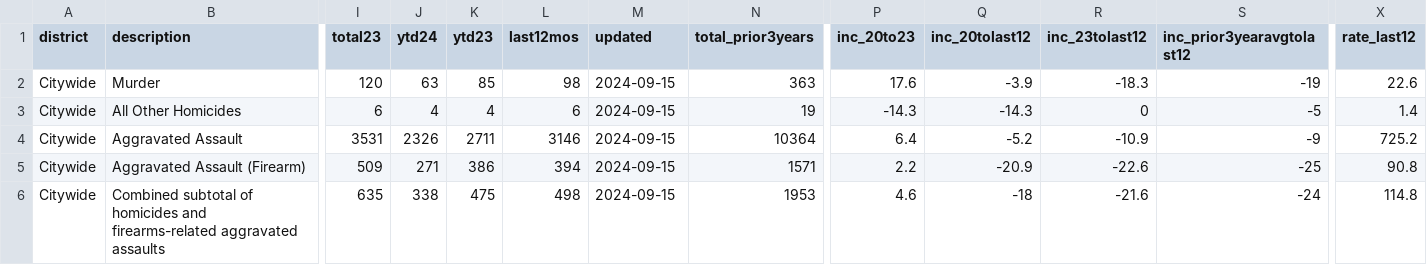
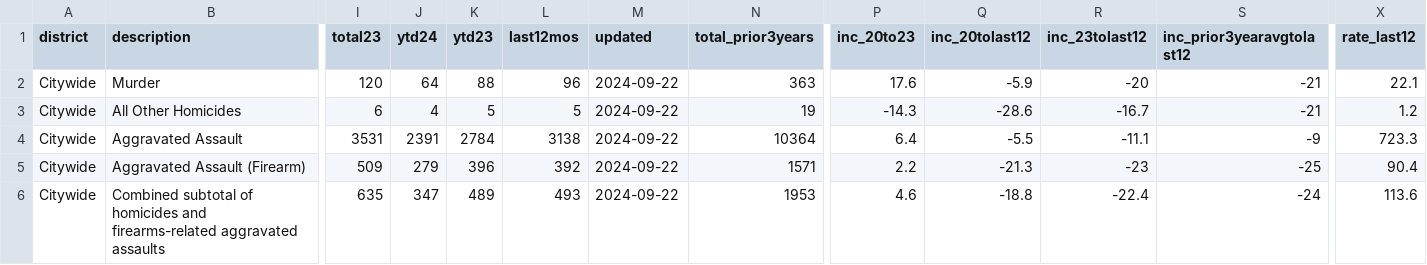
Before and after one commit to abcotvdata/safetytracker_oakland, a CSV file: data/output/weekly/citywide_crime.csv, drawn as a sheet; only a part is shown, gaps mark what is left out; the diff covers the shown part only; the diff names each change by its address in the sheet, - before the commit and + after, or states it on an @@ line.

```diff
--- a/data/output/weekly/citywide_crime.csv
+++ b/data/output/weekly/citywide_crime.csv
-J2 (ytd24): 63
+J2 (ytd24): 64
-K2 (ytd23): 85
+K2 (ytd23): 88
-L2 (last12mos): 98
+L2 (last12mos): 96
-M2:M6 (updated): 2024-09-15
+M2:M6 (updated): 2024-09-22
-Q2 (inc_20tolast12): -3.9
+Q2 (inc_20tolast12): -5.9
-R2 (inc_23tolast12): -18.3
+R2 (inc_23tolast12): -20
-S2 (inc_prior3yearavgtolast12): -19
+S2 (inc_prior3yearavgtolast12): -21
-X2 (rate_last12): 22.6
+X2 (rate_last12): 22.1
-K3 (ytd23): 4
+K3 (ytd23): 5
-L3 (last12mos): 6
+L3 (last12mos): 5
-Q3 (inc_20tolast12): -14.3
+Q3 (inc_20tolast12): -28.6
-R3 (inc_23tolast12): 0
+R3 (inc_23tolast12): -16.7
-S3 (inc_prior3yearavgtolast12): -5
+S3 (inc_prior3yearavgtolast12): -21
-X3 (rate_last12): 1.4
+X3 (rate_last12): 1.2
-J4 (ytd24): 2326
+J4 (ytd24): 2391
-K4 (ytd23): 2711
+K4 (ytd23): 2784
-L4 (last12mos): 3146
+L4 (last12mos): 3138
-Q4 (inc_20tolast12): -5.2
+Q4 (inc_20tolast12): -5.5
-R4 (inc_23tolast12): -10.9
+R4 (inc_23tolast12): -11.1
-X4 (rate_last12): 725.2
+X4 (rate_last12): 723.3
-J5 (ytd24): 271
+J5 (ytd24): 279
-K5 (ytd23): 386
+K5 (ytd23): 396
-L5 (last12mos): 394
+L5 (last12mos): 392
-Q5 (inc_20tolast12): -20.9
+Q5 (inc_20tolast12): -21.3
-R5 (inc_23tolast12): -22.6
+R5 (inc_23tolast12): -23
-X5 (rate_last12): 90.8
+X5 (rate_last12): 90.4
-J6 (ytd24): 338
+J6 (ytd24): 347
-K6 (ytd23): 475
+K6 (ytd23): 489
-L6 (last12mos): 498
+L6 (last12mos): 493
-Q6 (inc_20tolast12): -18
+Q6 (inc_20tolast12): -18.8
-R6 (inc_23tolast12): -21.6
+R6 (inc_23tolast12): -22.4
-X6 (rate_last12): 114.8
+X6 (rate_last12): 113.6
```
Also changed, not shown: 161 edited cells elsewhere in this file, data/output/oakland_crime.csv, data/output/recent/oakland_crime_recent.csv, 37 other files.
